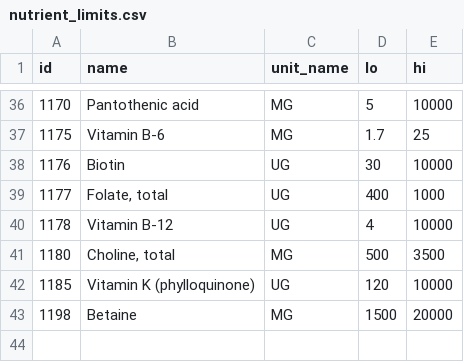
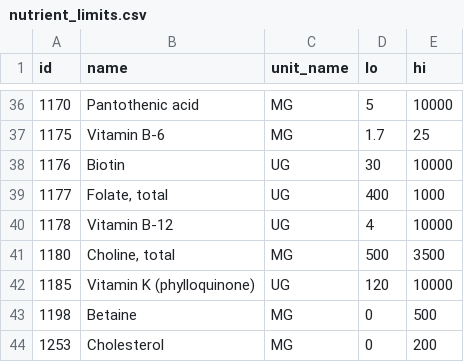
Before and after one commit to TAndronicus/health, a CSV file: src/data/nutrient_limits.csv, drawn as a sheet; only a part is shown, gaps mark what is left out.

Commit message:
Add files for nutrient_limits generation

```diff
--- a/src/data/nutrient_limits.csv
+++ b/src/data/nutrient_limits.csv
@@ -42,2 +42,3 @@
 "1185","Vitamin K (phylloquinone)","UG","120","10000"
-"1198","Betaine","MG","1500","20000"
+"1198","Betaine","MG","0","500"
+"1253","Cholesterol","MG","0","200"
```
Also changed, not shown: 1 other file.
